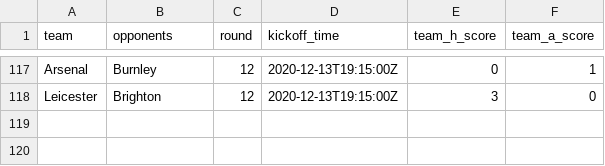
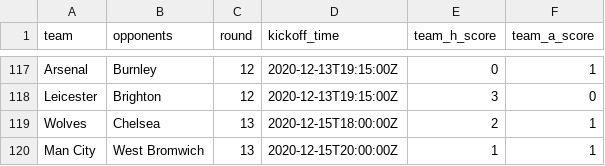
Before and after one commit to eivindhammers/filserver, a CSV file: scores_20-21.csv, drawn as a sheet; only a part is shown, gaps mark what is left out.

Commit message:
update scores

```diff
--- a/scores_20-21.csv
+++ b/scores_20-21.csv
@@ -118 +118,3 @@
 "Leicester";"Brighton";12;"2020-12-13T19:15:00Z";3;0
+"Wolves";"Chelsea";13;"2020-12-15T18:00:00Z";2;1
+"Man City";"West Bromwich";13;"2020-12-15T20:00:00Z";1;1
```
